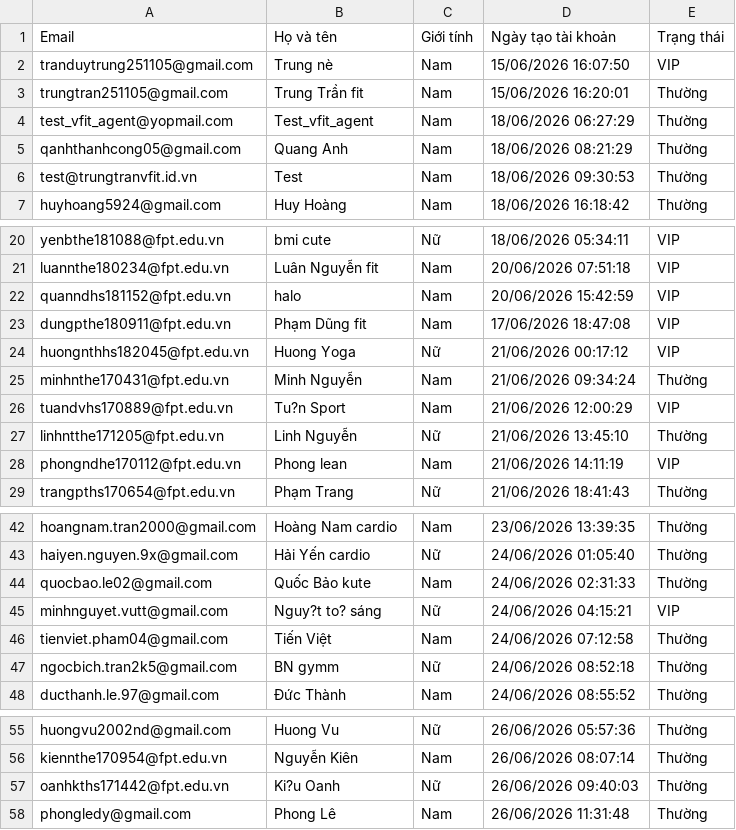
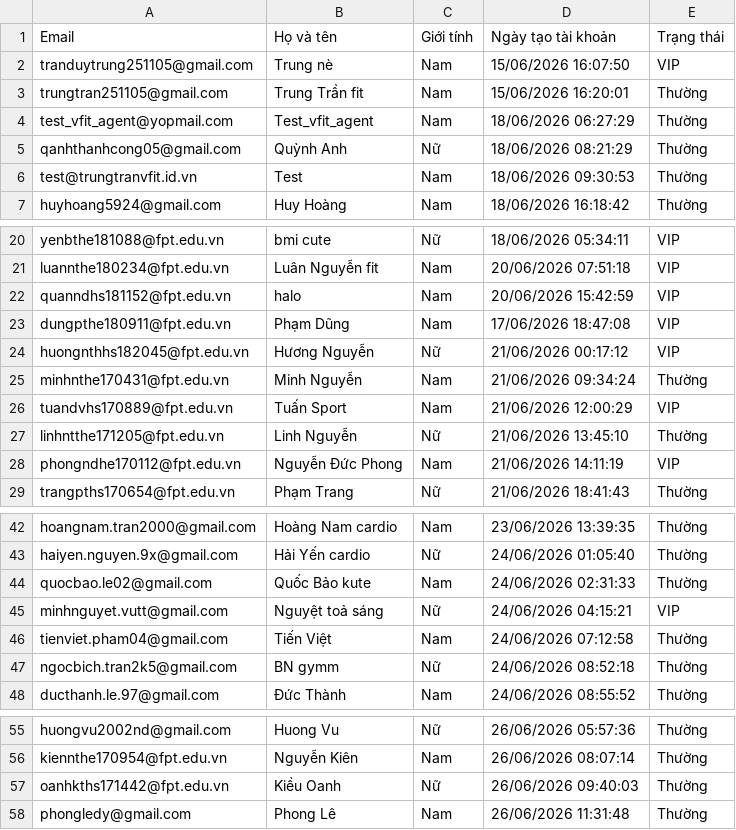
Before and after one commit to nabii-nguyenn213/V-Fit, a CSV file: docs/vfit_showcase_excel.csv, drawn as a sheet; only a part is shown, gaps mark what is left out.

```diff
--- a/docs/vfit_showcase_excel.csv
+++ b/docs/vfit_showcase_excel.csv
@@ -4,3 +4,3 @@ trungtran251105@gmail.com,Trung Trần fit,Nam,15/06/2026 16:20:01,Thường
 test_vfit_agent@yopmail.com,Test_vfit_agent,Nam,18/06/2026 06:27:29,Thường
-qanhthanhcong05@gmail.com,Quang Anh,Nam,18/06/2026 08:21:29,Thường
+qanhthanhcong05@gmail.com,Quỳnh Anh,Nữ,18/06/2026 08:21:29,Thường
 test@trungtranvfit.id.vn,Test,Nam,18/06/2026 09:30:53,Thường
@@ -22,8 +22,8 @@ luannthe180234@fpt.edu.vn,Luân Nguyễn fit,Nam,20/06/2026 07:51:18,VIP
 quanndhs181152@fpt.edu.vn,halo,Nam,20/06/2026 15:42:59,VIP
-dungpthe180911@fpt.edu.vn,Phạm Dũng fit,Nam,17/06/2026 18:47:08,VIP
-huongnthhs182045@fpt.edu.vn,Huong Yoga,Nữ,21/06/2026 00:17:12,VIP
+dungpthe180911@fpt.edu.vn,Phạm Dũng,Nam,17/06/2026 18:47:08,VIP
+huongnthhs182045@fpt.edu.vn,Hương Nguyễn,Nữ,21/06/2026 00:17:12,VIP
 minhnthe170431@fpt.edu.vn,Minh Nguyễn,Nam,21/06/2026 09:34:24,Thường
-tuandvhs170889@fpt.edu.vn,Tu?n Sport,Nam,21/06/2026 12:00:29,VIP
+tuandvhs170889@fpt.edu.vn,Tuấn Sport,Nam,21/06/2026 12:00:29,VIP
 linhntthe171205@fpt.edu.vn,Linh Nguyễn,Nữ,21/06/2026 13:45:10,Thường
-phongndhe170112@fpt.edu.vn,Phong lean,Nam,21/06/2026 14:11:19,VIP
+phongndhe170112@fpt.edu.vn,Nguyễn Đức Phong,Nam,21/06/2026 14:11:19,VIP
 trangpths170654@fpt.edu.vn,Phạm Trang,Nữ,21/06/2026 18:41:43,Thường
@@ -44,3 +44,3 @@ haiyen.nguyen.9x@gmail.com,Hải Yến cardio,Nữ,24/06/2026 01:05:40,Thường
 quocbao.le02@gmail.com,Quốc Bảo kute,Nam,24/06/2026 02:31:33,Thường
-minhnguyet.vutt@gmail.com,Nguy?t to? sáng,Nữ,24/06/2026 04:15:21,VIP
+minhnguyet.vutt@gmail.com,Nguyệt toả sáng,Nữ,24/06/2026 04:15:21,VIP
 tienviet.pham04@gmail.com,Tiến Việt,Nam,24/06/2026 07:12:58,Thường
@@ -56,3 +56,3 @@ huongvu2002nd@gmail.com,Huong Vu,Nữ,26/06/2026 05:57:36,Thường
 kiennthe170954@fpt.edu.vn,Nguyễn Kiên,Nam,26/06/2026 08:07:14,Thường
-oanhkths171442@fpt.edu.vn,Ki?u Oanh,Nữ,26/06/2026 09:40:03,Thường
+oanhkths171442@fpt.edu.vn,Kiều Oanh,Nữ,26/06/2026 09:40:03,Thường
 phongledy@gmail.com,Phong Lê,Nam,26/06/2026 11:31:48,Thường
```
Also changed, not shown: docs/vfit_transactions.csv, docs/vfit_users.csv.
